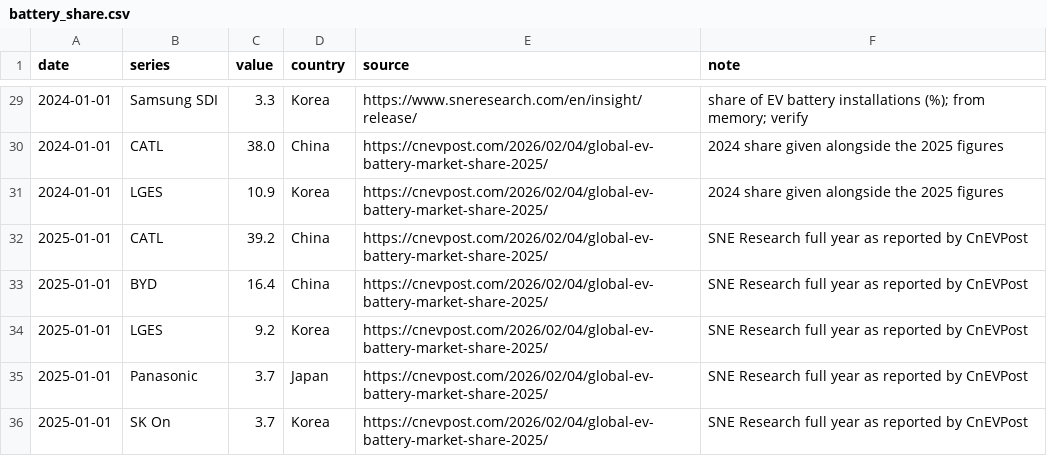
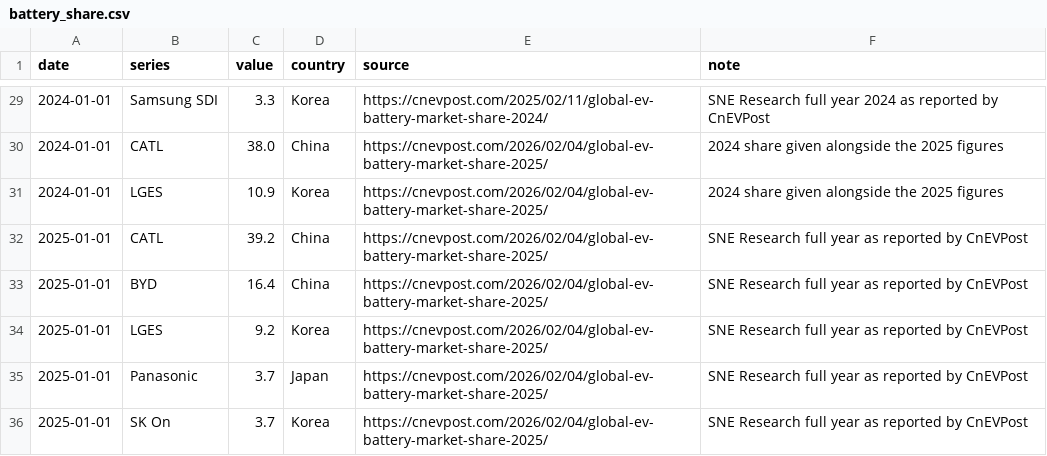
Before and after one commit to mcmarcocheung98-max/dashboards, a CSV file: data/china-us-tech/battery_share.csv, drawn as a sheet; only a part is shown, gaps mark what is left out; the diff covers the shown part only.

```diff
--- a/data/china-us-tech/battery_share.csv
+++ b/data/china-us-tech/battery_share.csv
@@ -29,2 +29,2 @@ date,series,value,country,source,note
-2024-01-01,Samsung SDI,3.3,Korea,https://www.sneresearch.com/en/insight/release/,share of EV battery installations (%); from memory; verify
+2024-01-01,Samsung SDI,3.3,Korea,https://cnevpost.com/2025/02/11/global-ev-battery-market-share-2024/,SNE Research full year 2024 as reported by CnEVPost
 2024-01-01,CATL,38.0,China,https://cnevpost.com/2026/02/04/global-ev-battery-market-share-2025/,2024 share given alongside the 2025 figures
```
Also changed, not shown: 52 edited cells elsewhere in this file, 1 other file.
